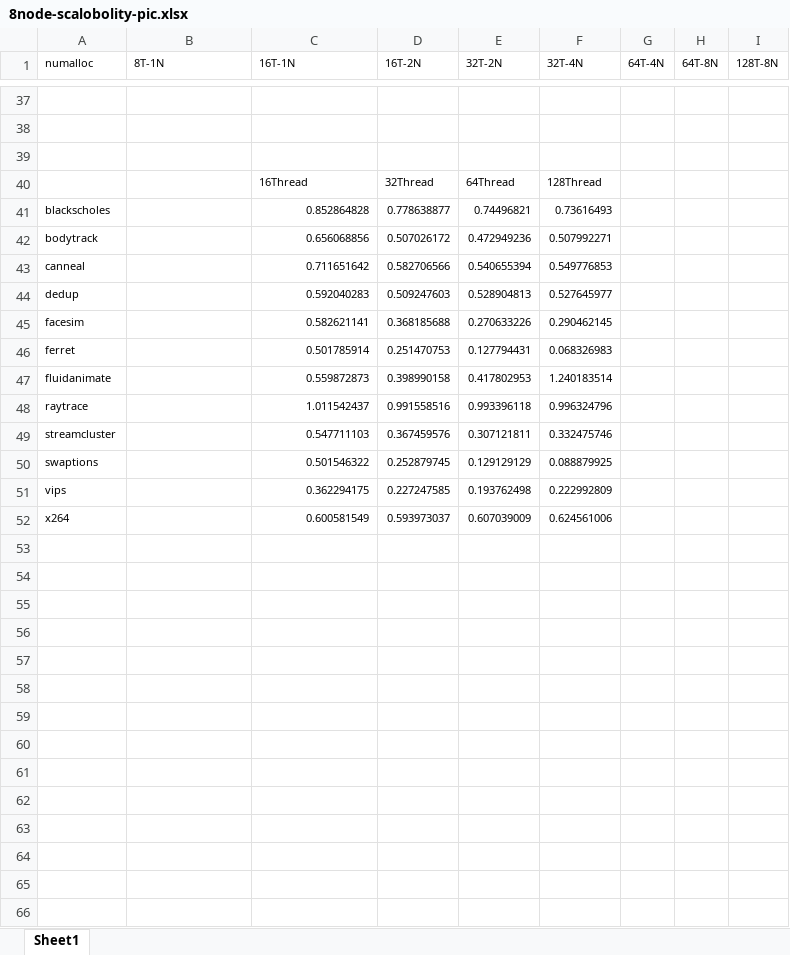
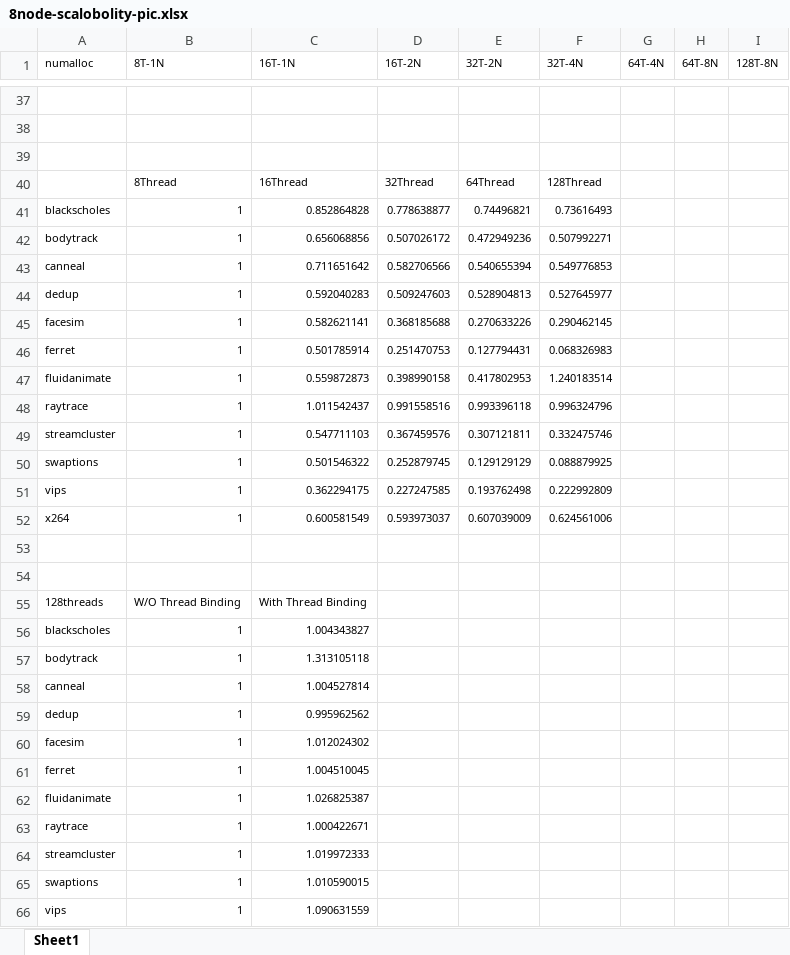
Before and after one commit to UTSASRG/numalloc, an Excel workbook: paper/data/scalobility/8node-scalobolity-pic.xlsx, sheet Sheet1, drawn as a sheet; only a part is shown, gaps mark what is left out; values as stored, in another font and other column widths than the file's, no borders; charts and pictures not drawn; the diff covers the shown part only; the diff names each change by its address in the sheet, - before the commit and + after, or states it on an @@ line.

Commit message:
data

```diff
--- a/paper/data/scalobility/8node-scalobolity-pic.xlsx (sheet Sheet1)
+++ b/paper/data/scalobility/8node-scalobolity-pic.xlsx (sheet Sheet1)
-B40 (8T-1N): (empty)
+B40 (8T-1N): 8Thread
-B41:B52 (8T-1N): (empty)
+B41:B52 (8T-1N): 1
+row 53: (empty)
+row 54: (empty)
+row 55: 128threads | W/O Thread Binding | With Thread Binding
+row 56: blackscholes | 1 | 1.004343827
+row 57: bodytrack | 1 | 1.313105118
+row 58: canneal | 1 | 1.004527814
+row 59: dedup | 1 | 0.995962562
+row 60: facesim | 1 | 1.012024302
+row 61: ferret | 1 | 1.004510045
+row 62: fluidanimate | 1 | 1.026825387
+row 63: raytrace | 1 | 1.000422671
+row 64: streamcluster | 1 | 1.019972333
+row 65: swaptions | 1 | 1.010590015
+row 66: vips | 1 | 1.090631559
```
Also changed, not shown: 1 added row elsewhere in this sheet, charts or pictures, paper/data/regular/2node-final-pic.xlsx, paper/data/regular/2node-final.xlsx, 2 other files.
